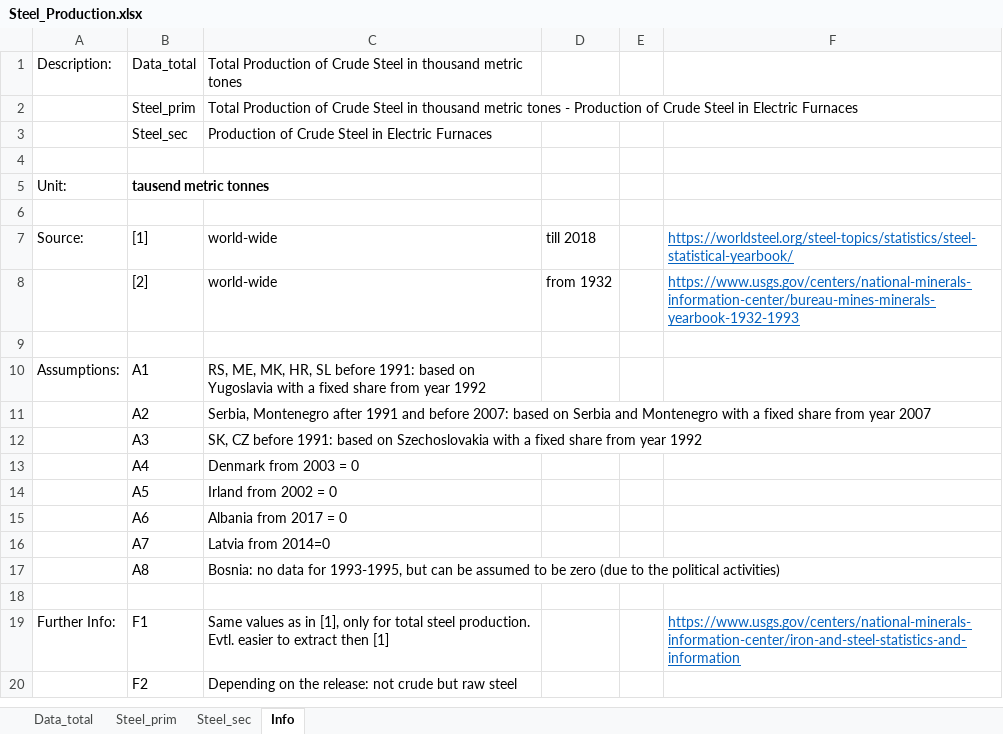
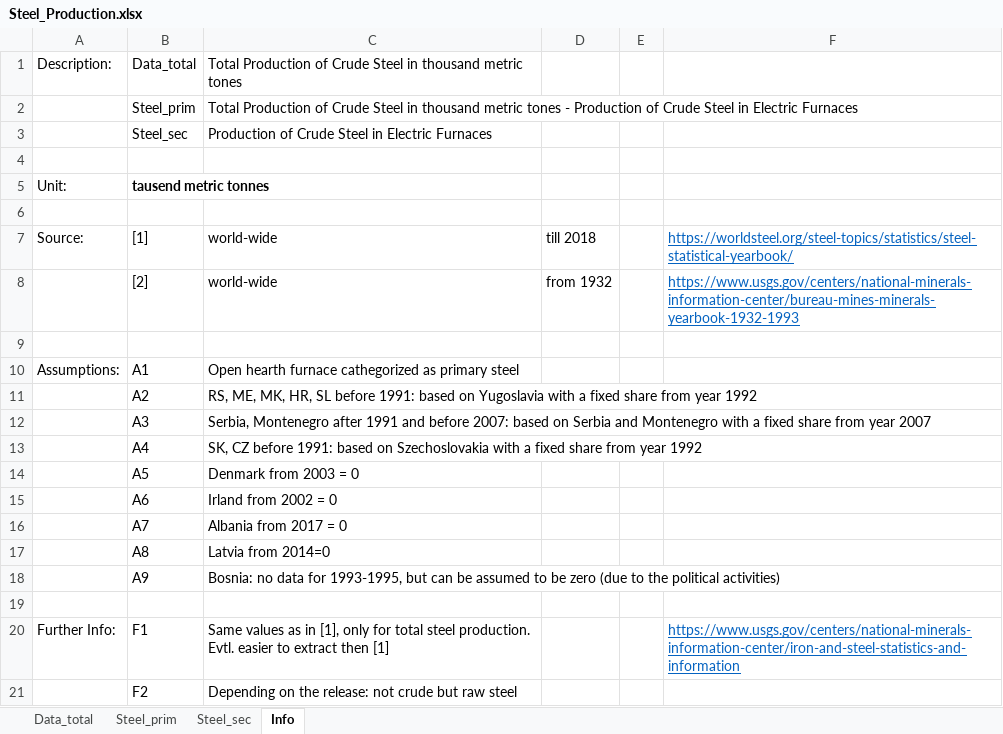
Before and after one commit to tum-ens/endemo, an Excel workbook: input/industry/Steel_Production.xlsx, sheet Info, drawn as a sheet; values as stored, in another font and other column widths than the file's, no borders; the diff names each change by its address in the sheet, - before the commit and + after, or states it on an @@ line.

```diff
--- a/input/industry/Steel_Production.xlsx (sheet Info)
+++ b/input/industry/Steel_Production.xlsx (sheet Info)
-C10: RS, ME, MK, HR, SL before 1991: based on Yugoslavia with a fixed share from year 1992
+C10: Open hearth furnace cathegorized as primary steel
-C11: Serbia, Montenegro after 1991 and before 2007: based on Serbia and Montenegro with a fixed share from year 2007
+C11: RS, ME, MK, HR, SL before 1991: based on Yugoslavia with a fixed share from year 1992
-C12: SK, CZ before 1991: based on Szechoslovakia with a fixed share from year 1992
+C12: Serbia, Montenegro after 1991 and before 2007: based on Serbia and Montenegro with a fixed share from year 2007
-C13: Denmark from 2003 = 0
+C13: SK, CZ before 1991: based on Szechoslovakia with a fixed share from year 1992
-C14: Irland from 2002 = 0
+C14: Denmark from 2003 = 0
-C15: Albania from 2017 = 0
+C15: Irland from 2002 = 0
-C16: Latvia from 2014=0
+C16: Albania from 2017 = 0
-C17: Bosnia: no data for 1993-1995, but can be assumed to be zero (due to the political activities)
+C17: Latvia from 2014=0
+row 18:  | A9 | Bosnia: no data for 1993-1995, but can be assumed to be zero (due to the political activities)
```
Also changed, not shown: sheet Data_total, sheet Steel_prim, sheet Steel_sec, input/industry/Aluminium_Production.xlsx, input/industry/Cement_Production.xlsx, 24 other files.
